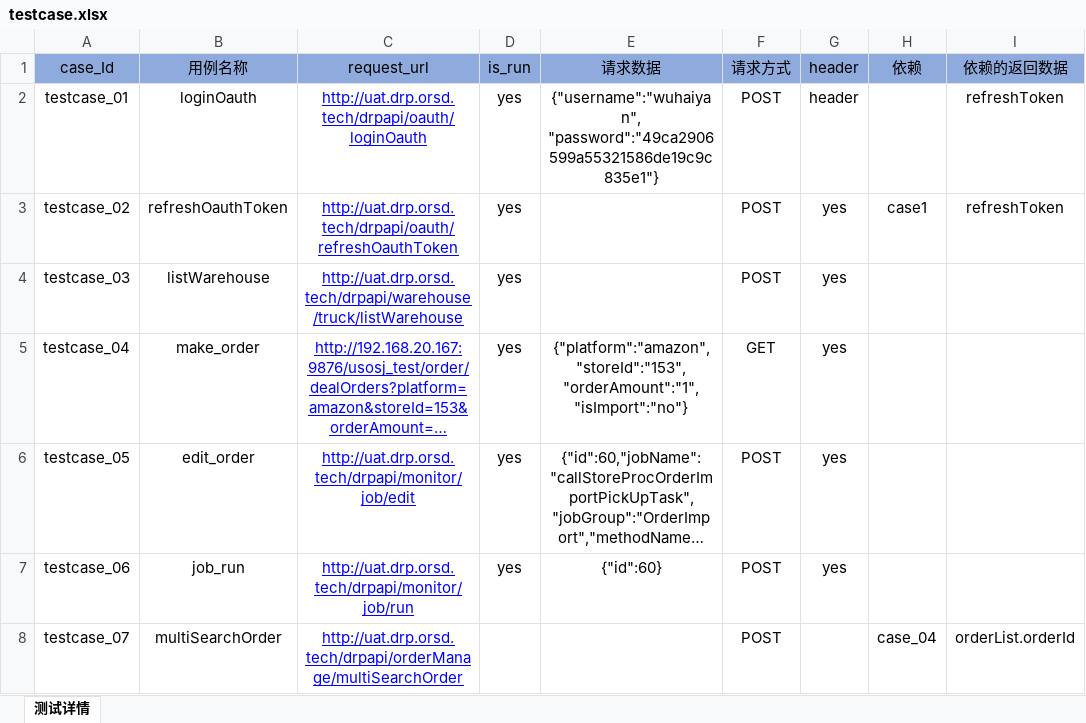
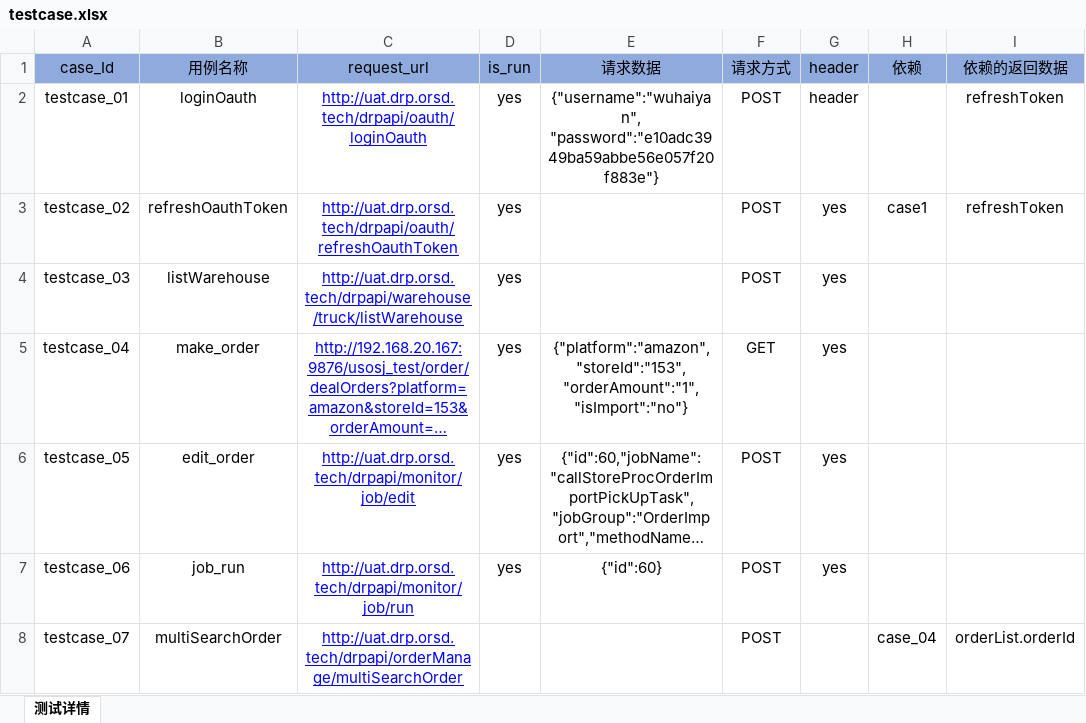
Before and after one commit to wuhaiyanwhy/jiekou, an Excel workbook: Testcase/testcase.xlsx, sheet 测试详情, drawn as a sheet; only a part is shown; long unchanged cells end in …; values as stored, in another font and other column widths than the file's, no borders; the diff names each change by its address in the sheet, - before the commit and + after, or states it on an @@ line.

```diff
--- a/Testcase/testcase.xlsx (sheet 测试详情)
+++ b/Testcase/testcase.xlsx (sheet 测试详情)
-E2: {"username":"wuhaiyan", "password":"49ca2906599a55321586de19c9c835e1"}
+E2: {"username":"wuhaiyan", "password":"e10adc3949ba59abbe56e057f20f883e"}
```
Also changed, not shown: 15 other files.
